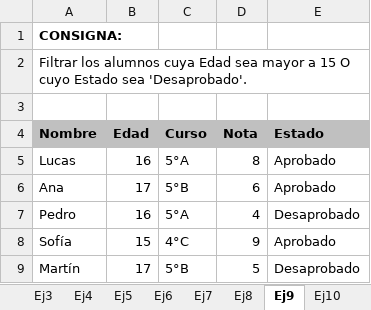
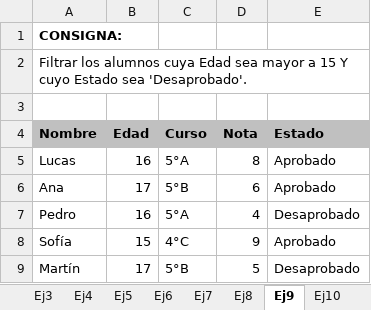
Before and after one commit to hernanvladimirsky/lapaginawebdelprofehernan, an Excel workbook: Documentos/Documentos Excel - Hojas de calculo/Filtrar.xlsx, sheet Ej9, drawn as a sheet; values as stored, in another font and other column widths than the file's, no borders; the diff names each change by its address in the sheet, - before the commit and + after, or states it on an @@ line.

```diff
--- a/Documentos/Documentos Excel - Hojas de calculo/Filtrar.xlsx (sheet Ej9)
+++ b/Documentos/Documentos Excel - Hojas de calculo/Filtrar.xlsx (sheet Ej9)
-A2 (Nombre): …a 15 O cuyo Estado…
+A2 (Nombre): …a 15 Y cuyo Estado…
```
Also changed, not shown: 1 other file.
